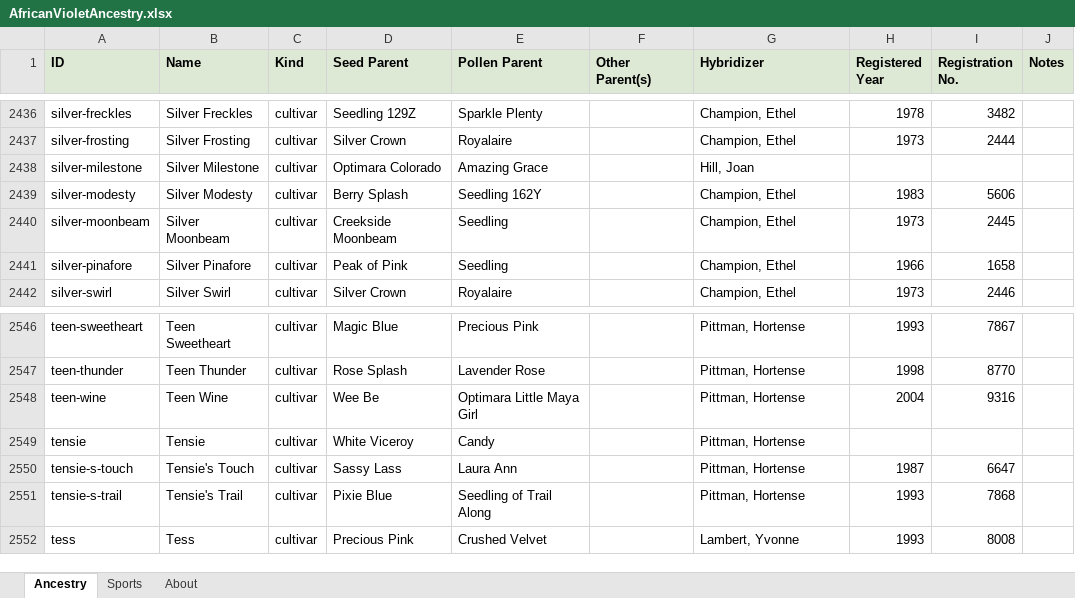
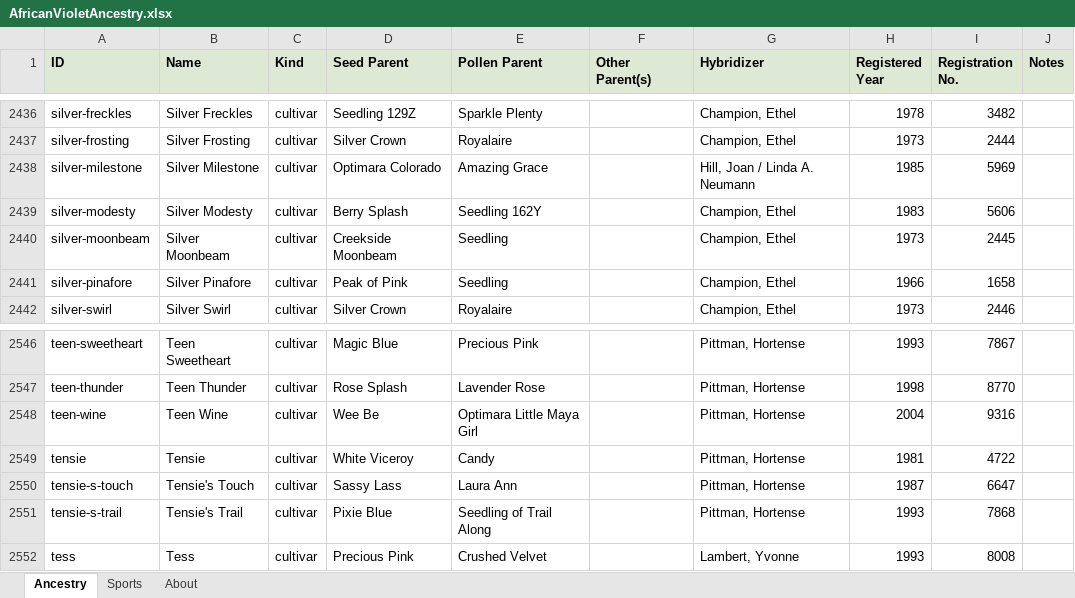
Before and after one commit to Saintpaulia-Ancestry-Project/AncestrySearch, an Excel workbook: site/downloads/AfricanVioletAncestry.xlsx, sheet Ancestry, drawn as a sheet; only a part is shown, gaps mark what is left out; values as stored, in another font and other column widths than the file's, no borders; the diff covers the shown part only; the diff names each change by its address in the sheet, - before the commit and + after, or states it on an @@ line.

```diff
--- a/site/downloads/AfricanVioletAncestry.xlsx (sheet Ancestry)
+++ b/site/downloads/AfricanVioletAncestry.xlsx (sheet Ancestry)
-G2438 (Hybridizer): Hill, Joan
+G2438 (Hybridizer): Hill, Joan / Linda A. Neumann
-H2438 (Registered Year): (empty)
+H2438 (Registered Year): 1985
-I2438 (Registration No.): (empty)
+I2438 (Registration No.): 5969
-H2549 (Registered Year): (empty)
+H2549 (Registered Year): 1981
-I2549 (Registration No.): (empty)
+I2549 (Registration No.): 4722
```
Also changed, not shown: 18 edited cells elsewhere in this sheet, sheet About, 12 other files.
